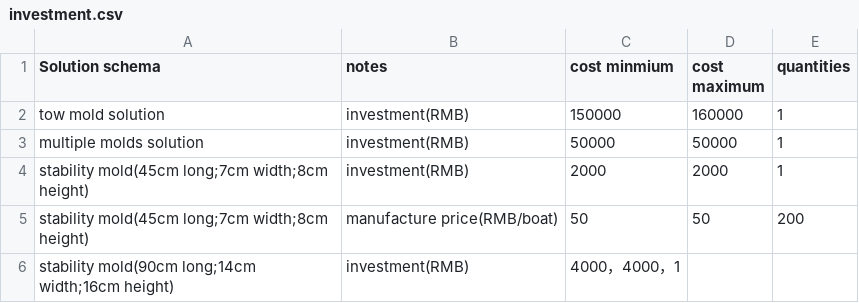
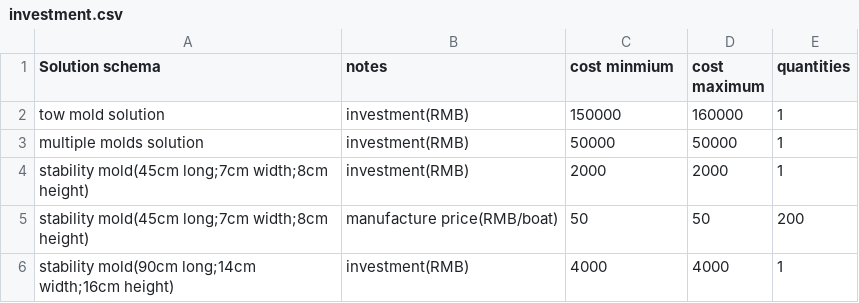
Before and after one commit to deligeer/sharken, a CSV file: body/investment.csv, drawn as a sheet.

Commit message:
Update investment.csv

```diff
--- a/body/investment.csv
+++ b/body/investment.csv
@@ -5,2 +5,2 @@ stability mold(45cm long;7cm width;8cm height), investment(RMB), 2000, 2000,1
 stability mold(45cm long;7cm width;8cm height), manufacture price(RMB/boat), 50, 50, 200
-stability mold(90cm long;14cm width;16cm height), investment(RMB), 4000，4000，1
+stability mold(90cm long;14cm width;16cm height), investment(RMB), 4000,4000,1
```
